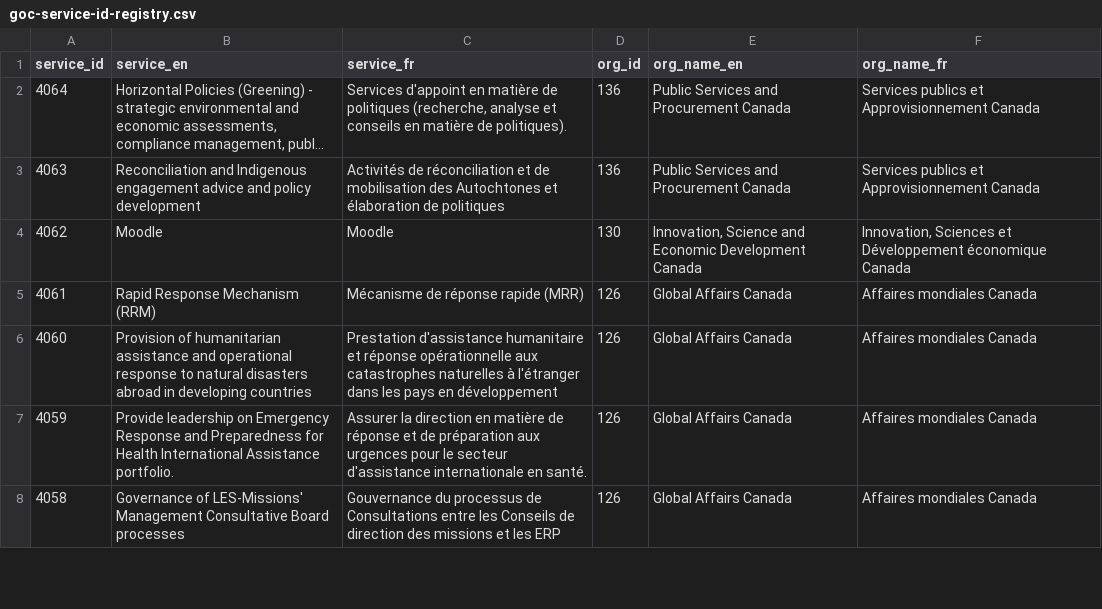
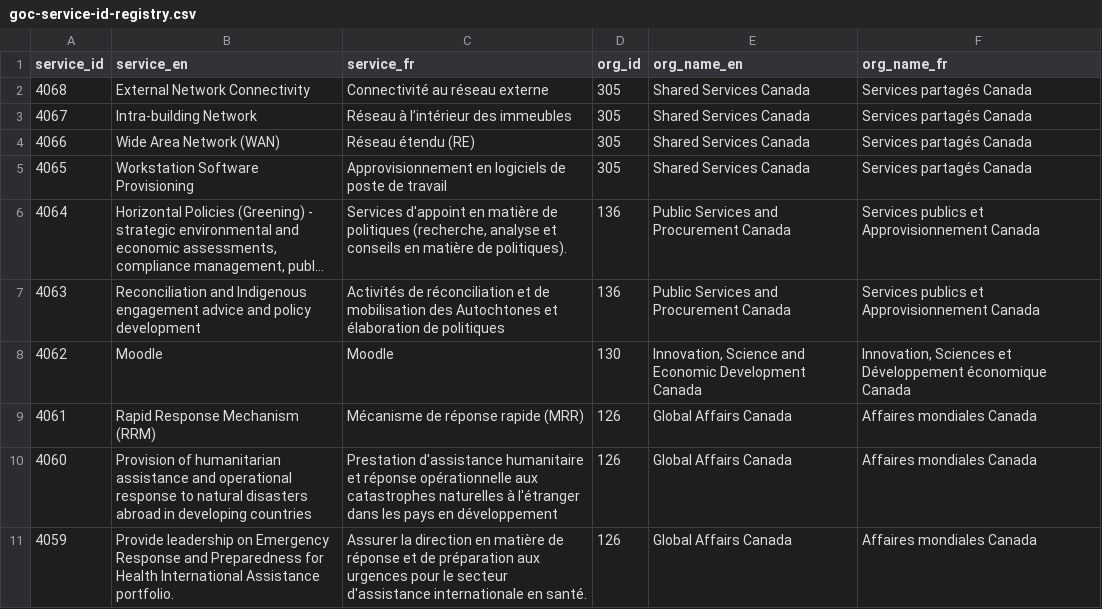
Before and after one commit to gcperformance/utilities, a CSV file: goc-service-id-registry.csv, drawn as a sheet; only a part is shown; the shorter side is filled out with more unchanged rows; long unchanged cells end in …; the diff names each change by its address in the sheet, - before the commit and + after, or states it on an @@ line.

Commit message:
Add files via upload
4 new SSC SIDs

```diff
--- a/goc-service-id-registry.csv
+++ b/goc-service-id-registry.csv
+row 2: 4068 | External Network Connectivity | Connectivité au réseau externe | 305 | Shared Services Canada | Services partagés Canada
+row 3: 4067 | Intra-building Network | Réseau à l’intérieur des immeubles | 305 | Shared Services Canada | Services partagés Canada
+row 4: 4066 | Wide Area Network (WAN) | Réseau étendu (RE) | 305 | Shared Services Canada | Services partagés Canada
+row 5: 4065 | Workstation Software Provisioning | Approvisionnement en logiciels de poste de travail | 305 | Shared Services Canada | Services partagés Canada
```
